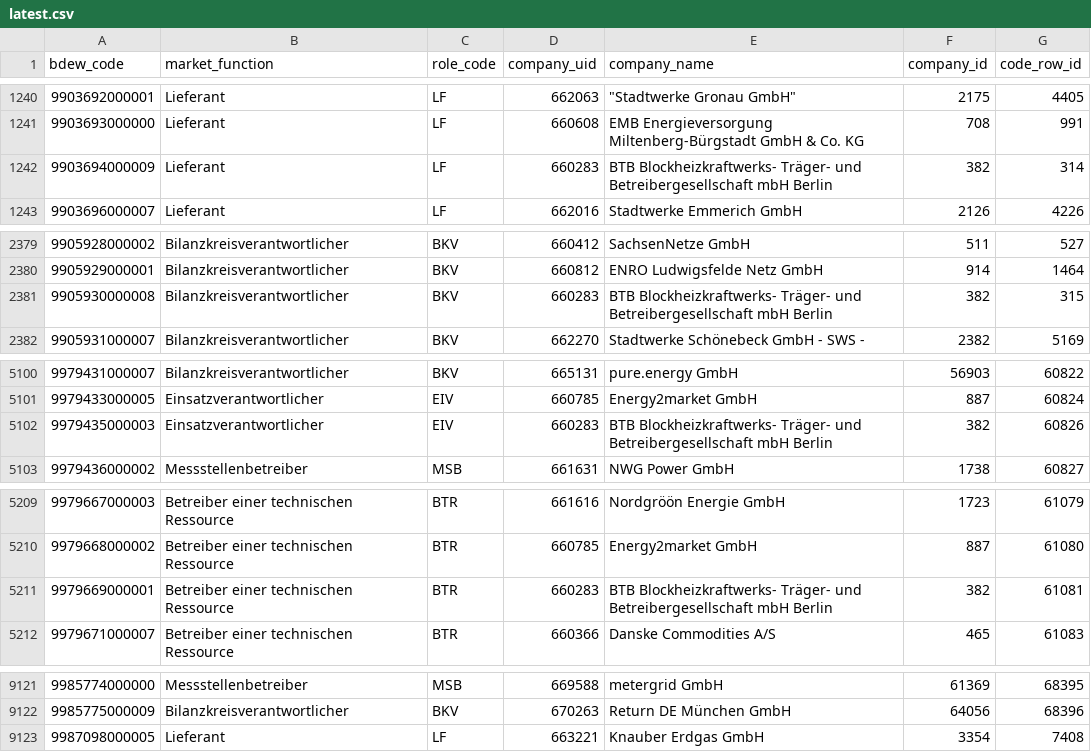
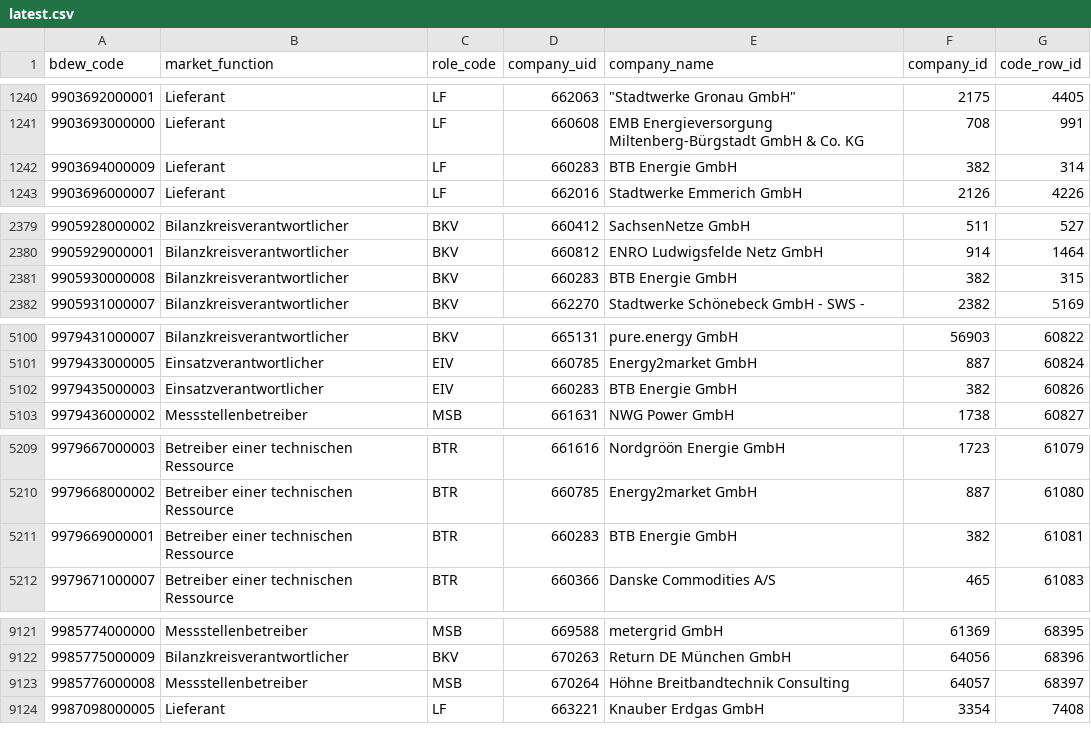
Before and after one commit to adriansprk/mpid-radar, a CSV file: data/latest.csv, drawn as a sheet; only a part is shown, gaps mark what is left out.

```diff
--- a/data/latest.csv
+++ b/data/latest.csv
@@ -1241,3 +1241,3 @@ bdew_code,market_function,role_code,company_uid,company_name,company_id,code_row
 9903693000000,Lieferant,LF,660608,EMB Energieversorgung Miltenberg-Bürgstadt GmbH & Co. KG,708,991
-9903694000009,Lieferant,LF,660283,BTB Blockheizkraftwerks- Träger- und Betreibergesellschaft mbH Berlin,382,314
+9903694000009,Lieferant,LF,660283,BTB Energie GmbH,382,314
 9903696000007,Lieferant,LF,662016,Stadtwerke Emmerich GmbH,2126,4226
@@ -2380,3 +2380,3 @@ bdew_code,market_function,role_code,company_uid,company_name,company_id,code_row
 9905929000001,Bilanzkreisverantwortlicher,BKV,660812,ENRO Ludwigsfelde Netz GmbH,914,1464
-9905930000008,Bilanzkreisverantwortlicher,BKV,660283,BTB Blockheizkraftwerks- Träger- und Betreibergesellschaft mbH Berlin,382,315
+9905930000008,Bilanzkreisverantwortlicher,BKV,660283,BTB Energie GmbH,382,315
 9905931000007,Bilanzkreisverantwortlicher,BKV,662270,Stadtwerke Schönebeck GmbH - SWS -,2382,5169
@@ -5101,3 +5101,3 @@ bdew_code,market_function,role_code,company_uid,company_name,company_id,code_row
 9979433000005,Einsatzverantwortlicher,EIV,660785,Energy2market GmbH,887,60824
-9979435000003,Einsatzverantwortlicher,EIV,660283,BTB Blockheizkraftwerks- Träger- und Betreibergesellschaft mbH Berlin,382,60826
+9979435000003,Einsatzverantwortlicher,EIV,660283,BTB Energie GmbH,382,60826
 9979436000002,Messstellenbetreiber,MSB,661631,NWG Power GmbH,1738,60827
@@ -5210,3 +5210,3 @@ bdew_code,market_function,role_code,company_uid,company_name,company_id,code_row
 9979668000002,Betreiber einer technischen Ressource,BTR,660785,Energy2market GmbH,887,61080
-9979669000001,Betreiber einer technischen Ressource,BTR,660283,BTB Blockheizkraftwerks- Träger- und Betreibergesellschaft mbH Berlin,382,61081
+9979669000001,Betreiber einer technischen Ressource,BTR,660283,BTB Energie GmbH,382,61081
 9979671000007,Betreiber einer technischen Ressource,BTR,660366,Danske Commodities A/S,465,61083
@@ -9122,2 +9122,3 @@ bdew_code,market_function,role_code,company_uid,company_name,company_id,code_row
 9985775000009,Bilanzkreisverantwortlicher,BKV,670263,Return DE München GmbH,64056,68396
+9985776000008,Messstellenbetreiber,MSB,670264,Höhne Breitbandtechnik Consulting,64057,68397
 9987098000005,Lieferant,LF,663221,Knauber Erdgas GmbH,3354,7408
```
Also changed, not shown: 4 other files.
